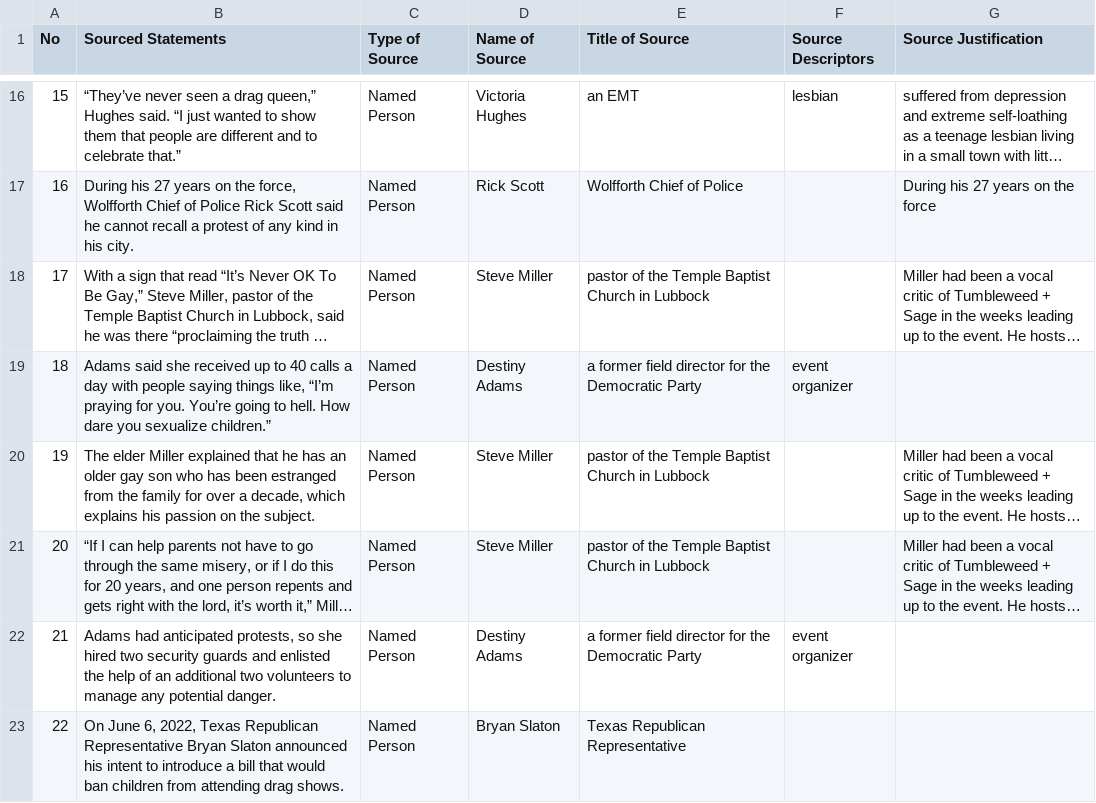
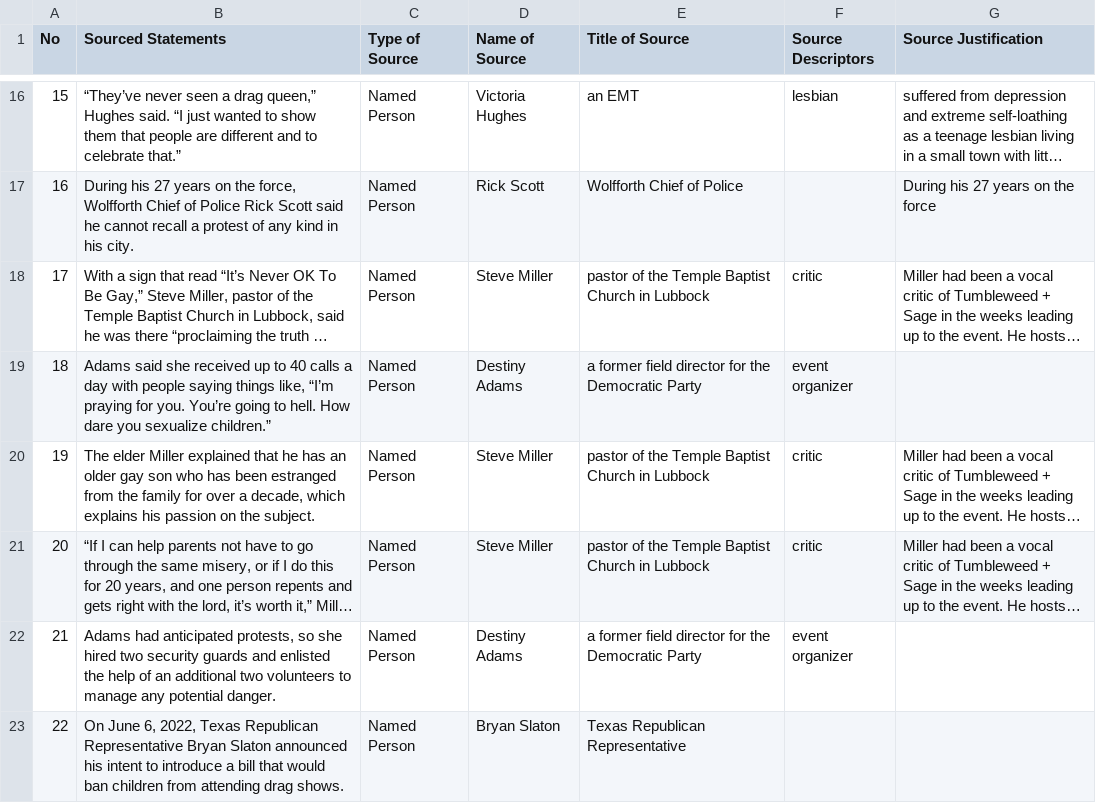
Before and after one commit to MarkkulaCenterJMEthics/llms-journ-sourcing, a CSV file: benchmarking/GT data/GT-II/190-West_Texas_Drag_Queens.csv, drawn as a sheet; only a part is shown, gaps mark what is left out; long unchanged cells end in …; the diff names each change by its address in the sheet, - before the commit and + after, or states it on an @@ line.

```diff
--- a/benchmarking/GT data/GT-II/190-West_Texas_Drag_Queens.csv
+++ b/benchmarking/GT data/GT-II/190-West_Texas_Drag_Queens.csv
-F18 (Source Descriptors): (empty)
+F18 (Source Descriptors): critic
-F20:F21 (Source Descriptors): (empty)
+F20:F21 (Source Descriptors): critic
```
Also changed, not shown: 2 other files.
